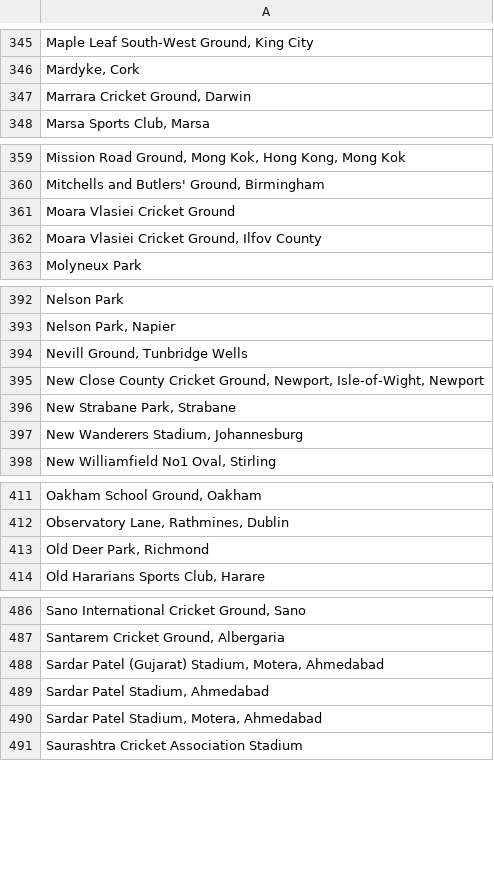
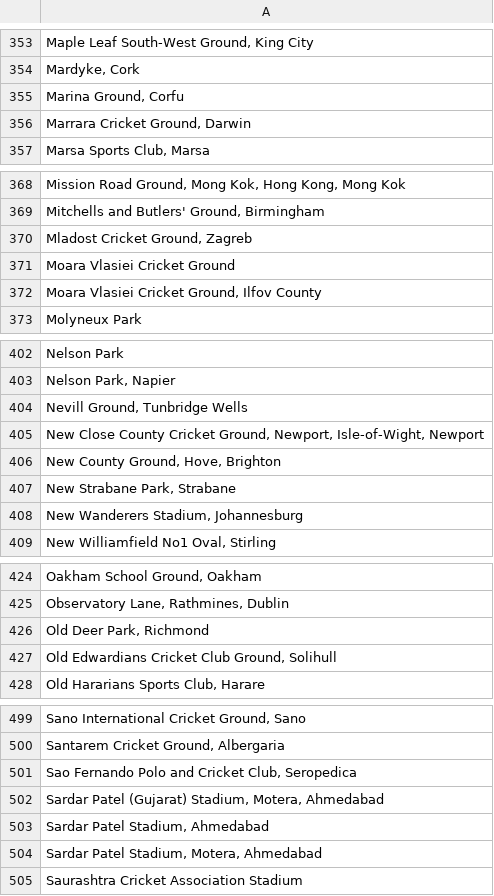
Before and after one commit to harikiranadangi/Predictive-Analytics-for-Cricket-Matches-Using-Machine-Learning, a CSV file: source_data/Summary/match_summary/grounds.csv, drawn as a sheet; only a part is shown, gaps mark what is left out; the diff covers the shown part only; the diff names each change by its address in the sheet, - before the commit and + after, or states it on an @@ line.

```diff
--- a/source_data/Summary/match_summary/grounds.csv
+++ b/source_data/Summary/match_summary/grounds.csv
+row 355: Marina Ground, Corfu
+row 370: Mladost Cricket Ground, Zagreb
+row 406: New County Ground, Hove, Brighton
+row 427: Old Edwardians Cricket Club Ground, Solihull
+row 501: Sao Fernando Polo and Cricket Club, Seropedica
```
Also changed, not shown: 18 added rows and 5 removed rows elsewhere in this file, source_data/Summary/match_summary/male/Test_male_match_summary_cleaned.csv, source_data/Summary/match_summary/male/male_unique_events_summary.csv, 8 other files.
